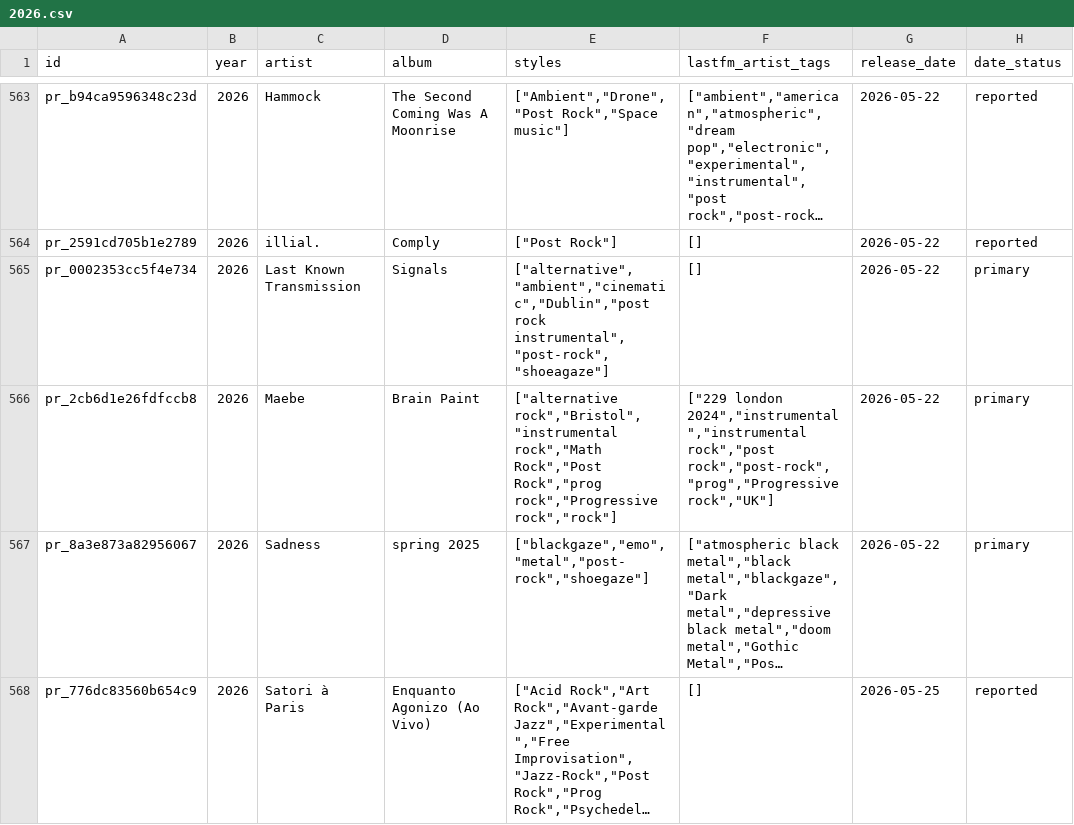
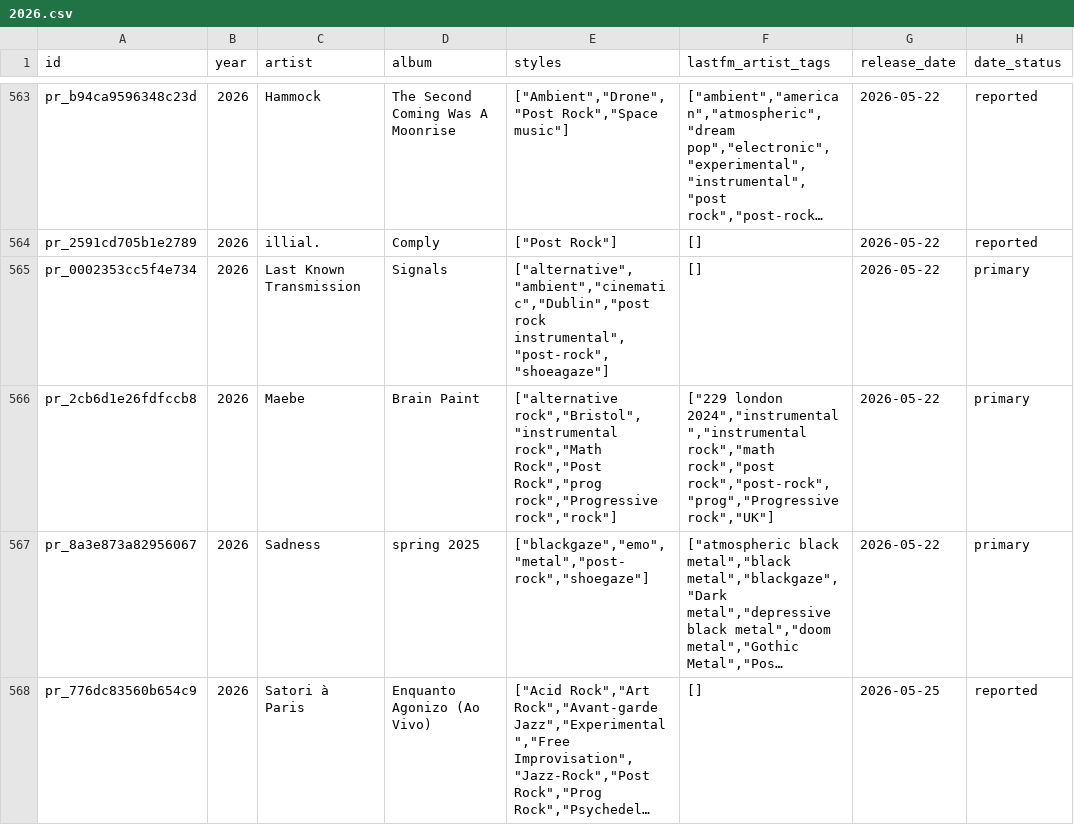
Before and after one commit to dkozynko/music-album-releases, a CSV file: releases/post-rock/2026.csv, drawn as a sheet; only a part is shown, gaps mark what is left out; long unchanged cells end in …; the diff covers the shown part only; the diff names each change by its address in the sheet, - before the commit and + after, or states it on an @@ line.

```diff
--- a/releases/post-rock/2026.csv
+++ b/releases/post-rock/2026.csv
-F566 (lastfm_artist_tags): …london 2024","instrumental","instrumental rock","post rock","post-rock","prog","Progressive…
+F566 (lastfm_artist_tags): …london 2024","instrumental","instrumental rock","math rock","post rock","post-rock","prog","Progressive…
```
Also changed, not shown: 1 added row and 7 edited cells elsewhere in this file, releases/post-rock/2025.csv, 3 other files.
